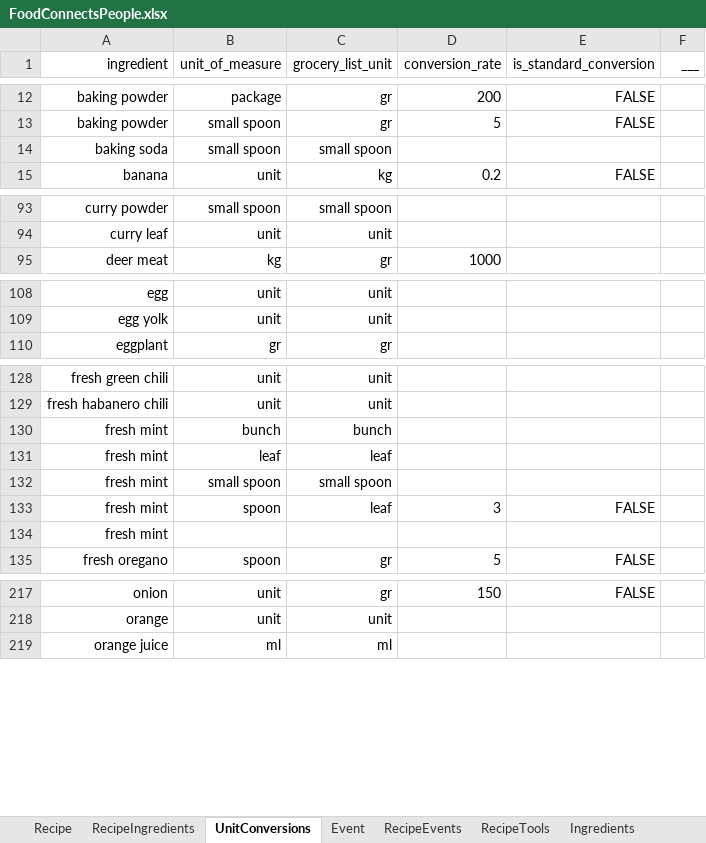
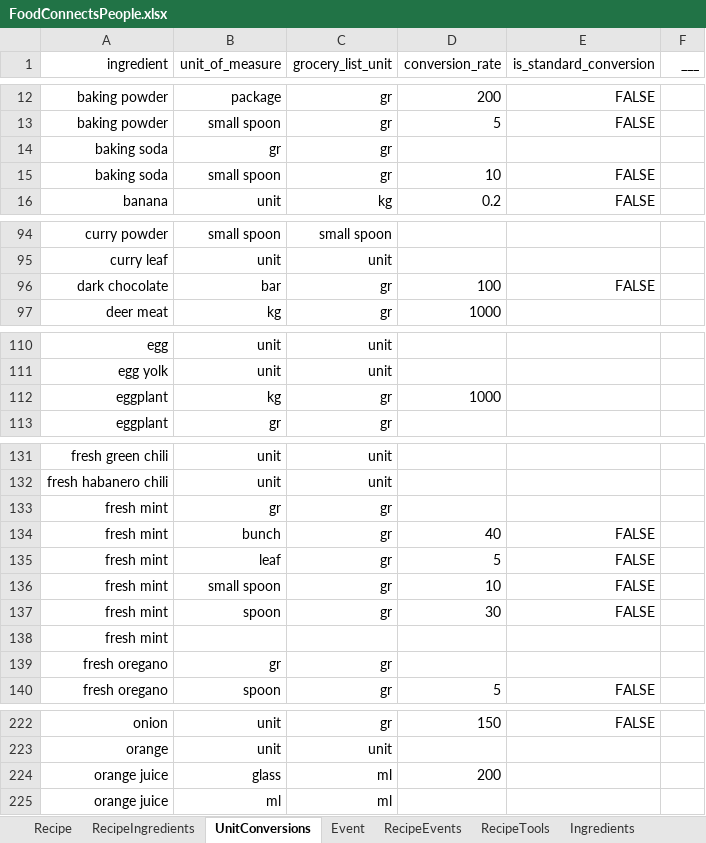
Before and after one commit to FoodConnectsPeople/foodconnectspeople-tool, an Excel workbook: data_sources/scripts/files/FoodConnectsPeople.xlsx, sheet UnitConversions, drawn as a sheet; only a part is shown, gaps mark what is left out; values as stored, in another font and other column widths than the file's, no borders; addresses are those after the commit; the diff covers the shown part only; the diff names each change by its address in the sheet, - before the commit and + after, or states it on an @@ line.

```diff
--- a/data_sources/scripts/files/FoodConnectsPeople.xlsx (sheet UnitConversions)
+++ b/data_sources/scripts/files/FoodConnectsPeople.xlsx (sheet UnitConversions)
+row 14: baking soda | gr | gr
-C15 (grocery_list_unit): small spoon
+C15 (grocery_list_unit): gr
-D15 (conversion_rate): (empty)
+D15 (conversion_rate): 10
-E15 (is_standard_conversion): (empty)
+E15 (is_standard_conversion): FALSE
+row 96: dark chocolate | bar | gr | 100 | FALSE
+row 112: eggplant | kg | gr | 1000
+row 133: fresh mint | gr | gr
-C134 (grocery_list_unit): bunch
+C134 (grocery_list_unit): gr
-D134 (conversion_rate): (empty)
+D134 (conversion_rate): 40
-E134:E136 (is_standard_conversion): (empty)
+E134:E136 (is_standard_conversion): FALSE
-C135 (grocery_list_unit): leaf
+C135 (grocery_list_unit): gr
-D135 (conversion_rate): (empty)
+D135 (conversion_rate): 5
-C136 (grocery_list_unit): small spoon
+C136 (grocery_list_unit): gr
-D136 (conversion_rate): (empty)
+D136 (conversion_rate): 10
-C137 (grocery_list_unit): leaf
+C137 (grocery_list_unit): gr
-D137 (conversion_rate): 3
+D137 (conversion_rate): 30
+row 139: fresh oregano | gr | gr
+row 224: orange juice | glass | ml | 200
```
Also changed, not shown: 3 added rows and cell formats elsewhere in this sheet, sheet RecipeIngredients, sheet Recipe, sheet RecipeTools, sheet Translation, sheet Ingredients, sheet RecipeEvents, 1 more sheet, 8 other files.
